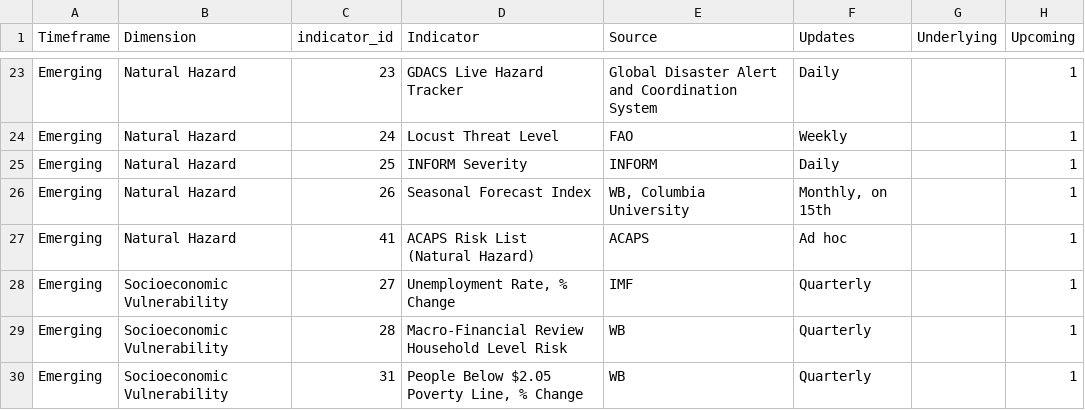
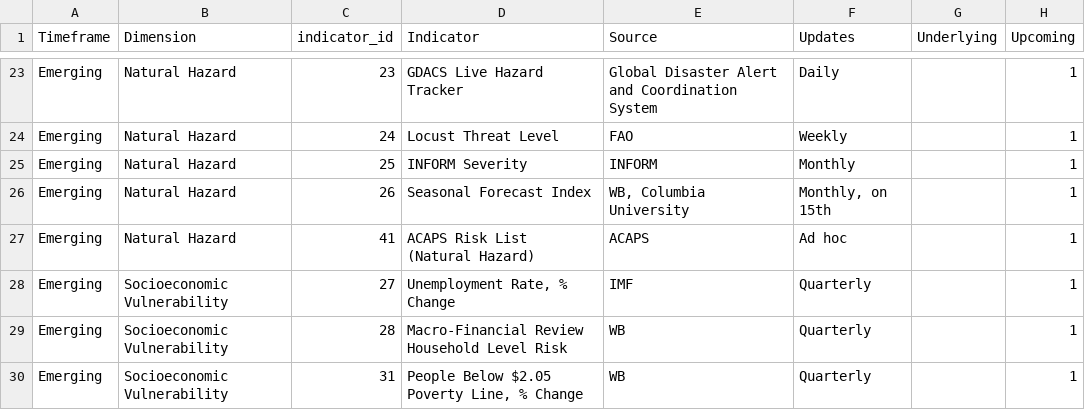
Before and after one commit to compoundrisk/monitor, a CSV file: src/indicators-list.csv, drawn as a sheet; only a part is shown, gaps mark what is left out; the diff names each change by its address in the sheet, - before the commit and + after, or states it on an @@ line.

```diff
--- a/src/indicators-list.csv
+++ b/src/indicators-list.csv
-F25 (Updates): Daily
+F25 (Updates): Monthly
```
Also changed, not shown: 2 other files.
